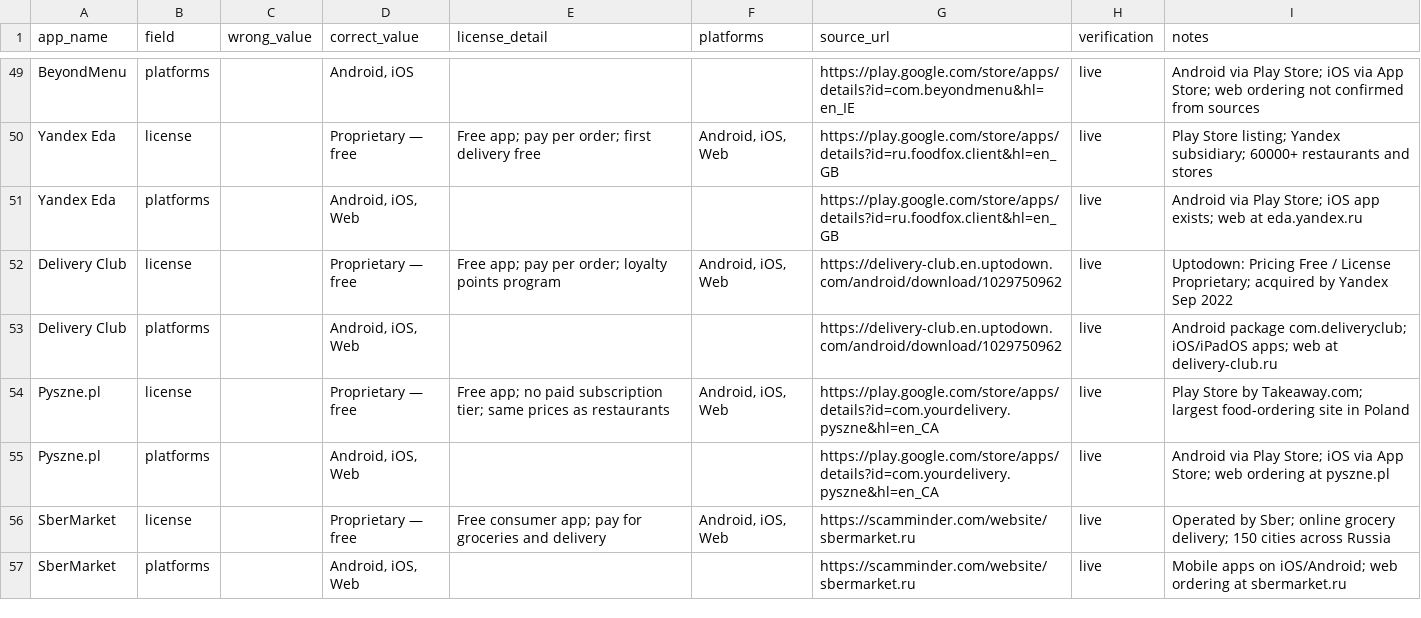
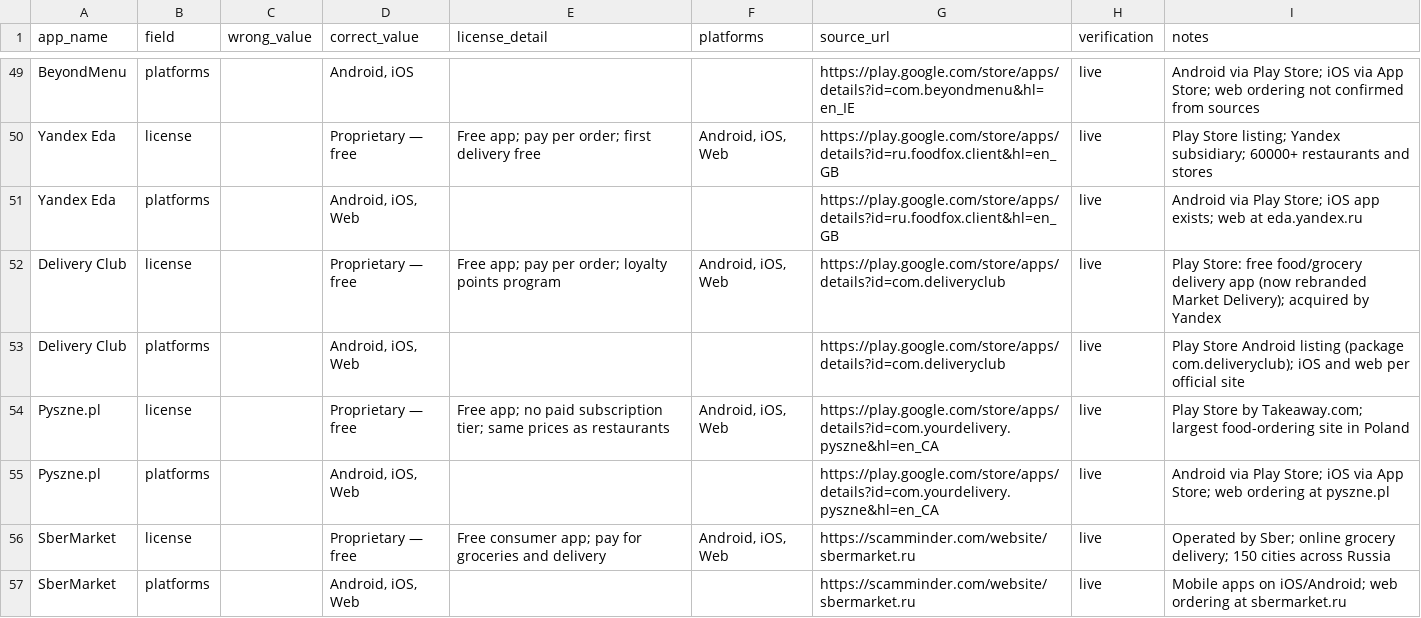
Before and after one commit to kashifjiaoda/elseware-metadata-shards, a CSV file: shards/shard-2/elseware-metadata-corrections-shard2-2026-10-11-batch5.csv, drawn as a sheet; only a part is shown, gaps mark what is left out.

```diff
--- a/shards/shard-2/elseware-metadata-corrections-shard2-2026-10-11-batch5.csv
+++ b/shards/shard-2/elseware-metadata-corrections-shard2-2026-10-11-batch5.csv
@@ -51,4 +51,4 @@ Yandex Eda,license,,Proprietary — free,Free app; pay per order; first delivery
 Yandex Eda,platforms,,"Android, iOS, Web",,,https://play.google.com/store/apps/details?id=ru.foodfox.client&hl=en_GB,live,Android via Play Store; iOS app exists; web at eda.yandex.ru
-Delivery Club,license,,Proprietary — free,Free app; pay per order; loyalty points program,"Android, iOS, Web",https://delivery-club.en.uptodown.com/android/download/1029750962,live,Uptodown: Pricing Free / License Proprietary; acquired by Yandex Sep 2022
-Delivery Club,platforms,,"Android, iOS, Web",,,https://delivery-club.en.uptodown.com/android/download/1029750962,live,Android package com.deliveryclub; iOS/iPadOS apps; web at delivery-club.ru
+Delivery Club,license,,Proprietary — free,Free app; pay per order; loyalty points program,"Android, iOS, Web",https://play.google.com/store/apps/details?id=com.deliveryclub,live,Play Store: free food/grocery delivery app (now rebranded Market Delivery); acquired by Yandex
+Delivery Club,platforms,,"Android, iOS, Web",,,https://play.google.com/store/apps/details?id=com.deliveryclub,live,Play Store Android listing (package com.deliveryclub); iOS and web per official site
 Pyszne.pl,license,,Proprietary — free,Free app; no paid subscription tier; same prices as restaurants,"Android, iOS, Web",https://play.google.com/store/apps/details?id=com.yourdelivery.pyszne&hl=en_CA,live,Play Store by Takeaway.com; largest food-ordering site in Poland
```
Also changed, not shown: shards/shard-2/elseware-metadata-corrections-shard2-2026-10-11-batch6.csv.
